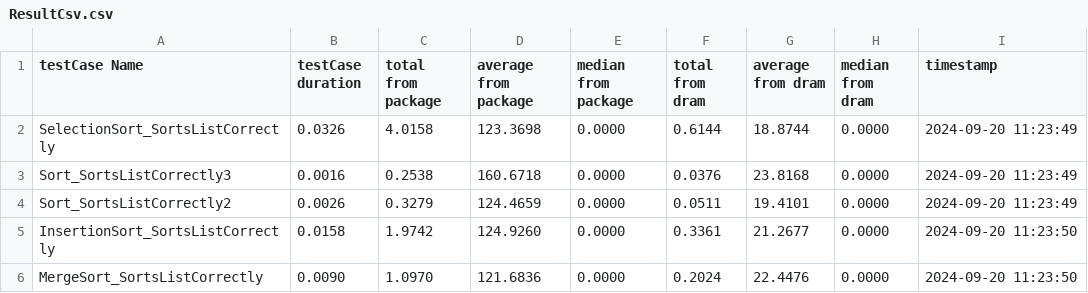
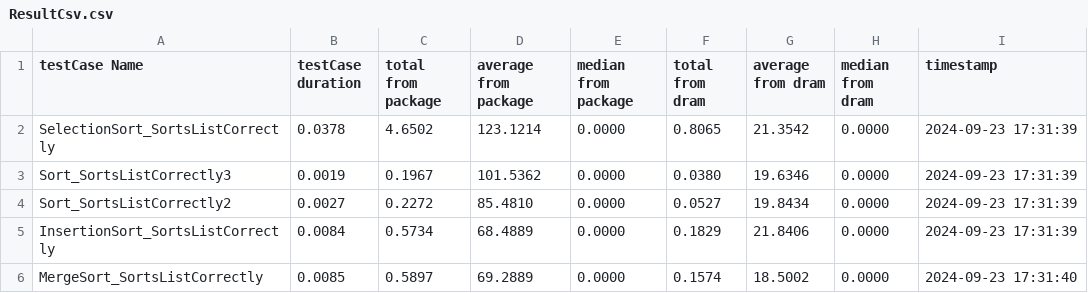
Before and after one commit to fl99kl/MA, a CSV file: CpuIntensiveApp/ResultCsv.csv, drawn as a sheet; only a part is shown; the diff covers the shown part only.

```diff
--- a/CpuIntensiveApp/ResultCsv.csv
+++ b/CpuIntensiveApp/ResultCsv.csv
@@ -1,6 +1,6 @@
 testCase Name,testCase duration,total from package,average from package,median from package,total from dram,average from dram,median from dram,timestamp
-SelectionSort_SortsListCorrectly,0.0326,4.0158,123.3698,0.0000,0.6144,18.8744,0.0000,2024-09-20 11:23:49
-Sort_SortsListCorrectly3,0.0016,0.2538,160.6718,0.0000,0.0376,23.8168,0.0000,2024-09-20 11:23:49
-Sort_SortsListCorrectly2,0.0026,0.3279,124.4659,0.0000,0.0511,19.4101,0.0000,2024-09-20 11:23:49
-InsertionSort_SortsListCorrectly,0.0158,1.9742,124.9260,0.0000,0.3361,21.2677,0.0000,2024-09-20 11:23:50
-MergeSort_SortsListCorrectly,0.0090,1.0970,121.6836,0.0000,0.2024,22.4476,0.0000,2024-09-20 11:23:50
+SelectionSort_SortsListCorrectly,0.0378,4.6502,123.1214,0.0000,0.8065,21.3542,0.0000,2024-09-23 17:31:39
+Sort_SortsListCorrectly3,0.0019,0.1967,101.5362,0.0000,0.0380,19.6346,0.0000,2024-09-23 17:31:39
+Sort_SortsListCorrectly2,0.0027,0.2272,85.4810,0.0000,0.0527,19.8434,0.0000,2024-09-23 17:31:39
+InsertionSort_SortsListCorrectly,0.0084,0.5734,68.4889,0.0000,0.1829,21.8406,0.0000,2024-09-23 17:31:39
+MergeSort_SortsListCorrectly,0.0085,0.5897,69.2889,0.0000,0.1574,18.5002,0.0000,2024-09-23 17:31:40
```
Also changed, not shown: 28 edited cells elsewhere in this file, 2 other files.
